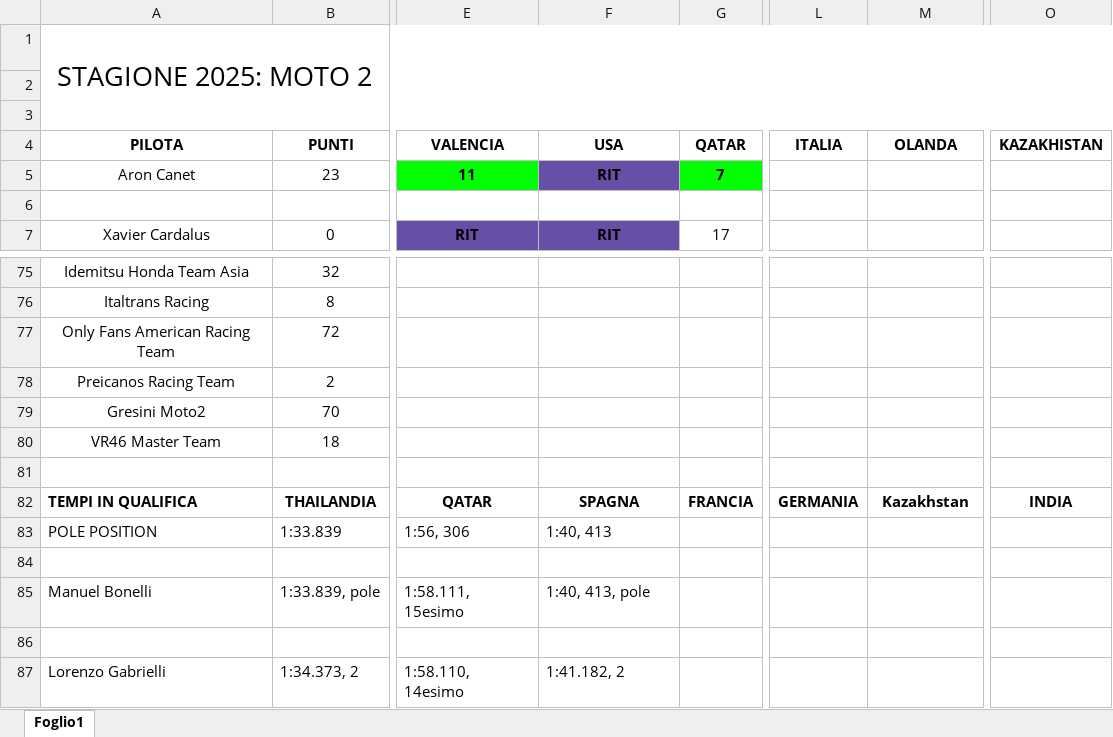
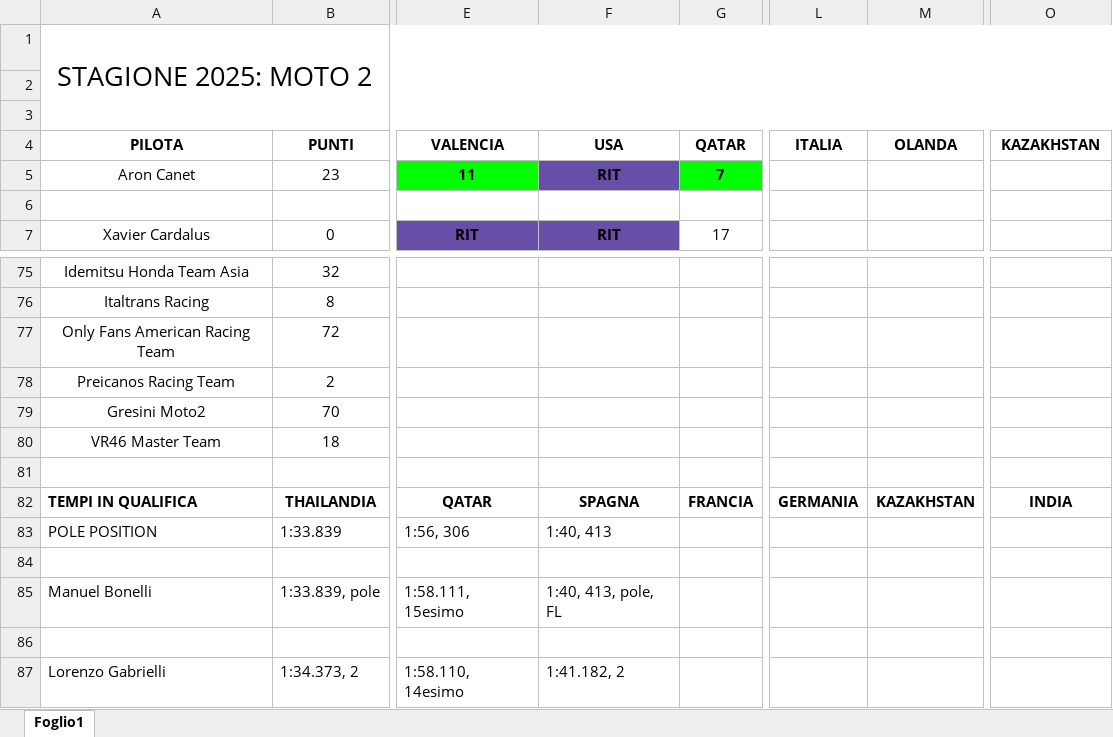
Before and after one commit to EmBee31/Sito_Motogp, an Excel workbook: docs/classifiche/classifica2025.xlsx, sheet Foglio1, drawn as a sheet; only a part is shown, gaps mark what is left out; values as stored, in another font and other column widths than the file's, no borders; charts and pictures not drawn; the diff names each change by its address in the sheet, - before the commit and + after, or states it on an @@ line.

```diff
--- a/docs/classifiche/classifica2025.xlsx (sheet Foglio1)
+++ b/docs/classifiche/classifica2025.xlsx (sheet Foglio1)
-O4: KAZAKHISTAN
+O4: KAZAKHSTAN
-M82: Kazakhstan
+M82: KAZAKHSTAN
-F85: 1:40, 413, pole
+F85: 1:40, 413, pole, FL
```
Also changed, not shown: formulas that keep their value, charts or pictures, docs/classifiche/classifica2024.xlsx, 2 other files.
